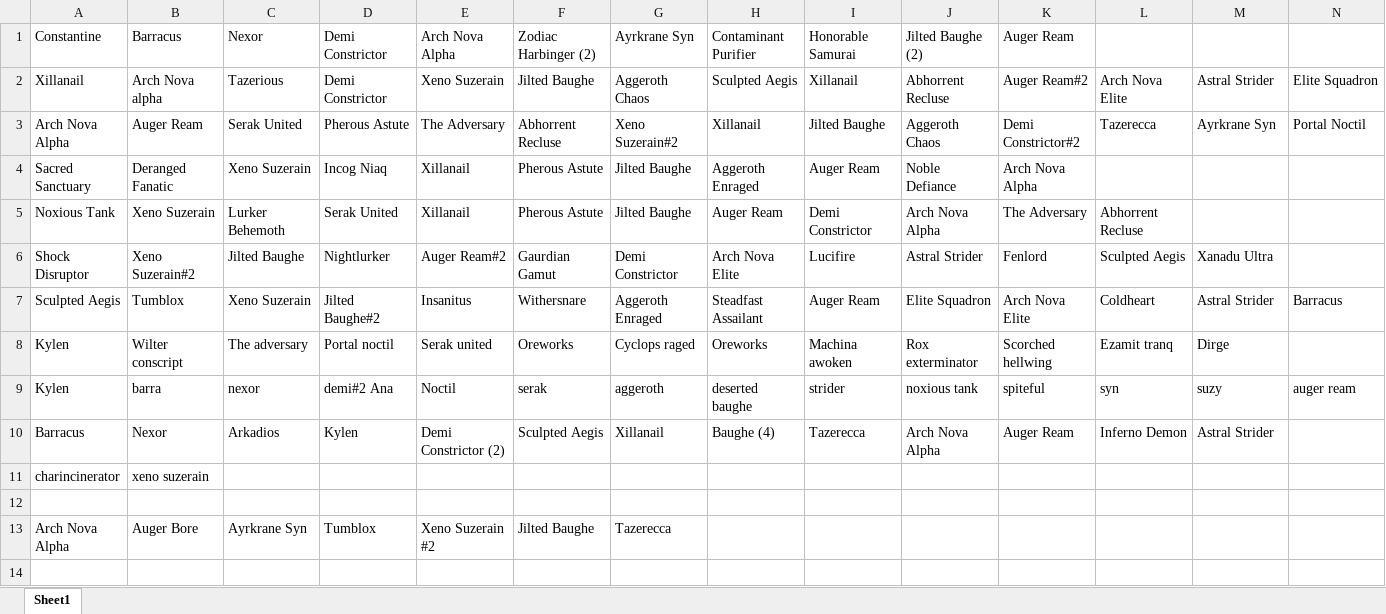
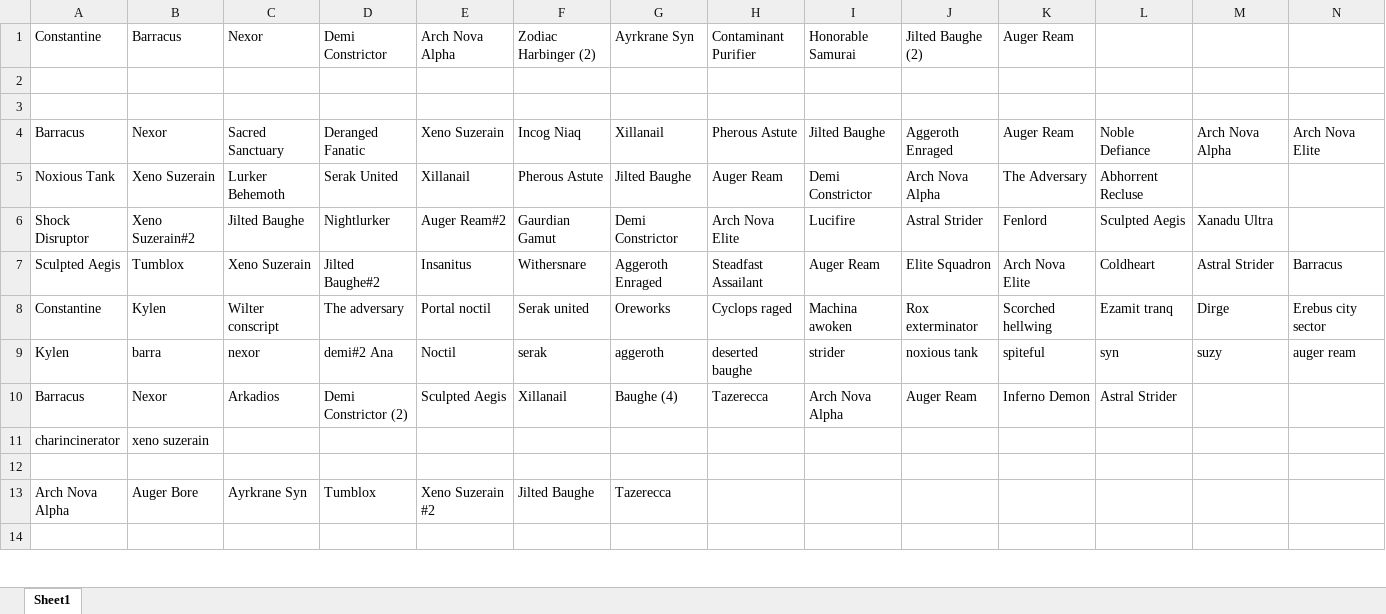
Before and after one commit to joek546/tu_opt, an Excel workbook: nova/inventory.xlsx, sheet Sheet1, drawn as a sheet; only a part is shown; values as stored, in another font and other column widths than the file's, no borders; removed rows and columns are numbered as before the commit, all else as after; rows hold the shown columns only; the diff names each change by its address in the sheet, - before the commit and + after, or states it on an @@ line.

Commit message:
nova and warp inventory update

```diff
--- a/nova/inventory.xlsx (sheet Sheet1)
+++ b/nova/inventory.xlsx (sheet Sheet1)
-row 2: Xillanail | Arch Nova alpha | Tazerious | Demi Constrictor | Xeno Suzerain | Jilted Baughe | Aggeroth Chaos | Sculpted Aegis | Xillanail | Abhorrent Recluse | Auger Ream#2 | Arch Nova Elite | Astral Strider | Elite Squadron
+row 2: (empty)
-row 3: Arch Nova Alpha | Auger Ream | Serak United | Pherous Astute | The Adversary | Abhorrent Recluse | Xeno Suzerain#2 | Xillanail | Jilted Baughe | Aggeroth Chaos | Demi Constrictor#2 | Tazerecca | Ayrkrane Syn | Portal Noctil
+row 3: (empty)
-row 4: Sacred Sanctuary | Deranged Fanatic | Xeno Suzerain | Incog Niaq | Xillanail | Pherous Astute | Jilted Baughe | Aggeroth Enraged | Auger Ream | Noble Defiance | Arch Nova Alpha
+row 4: Barracus | Nexor | Sacred Sanctuary | Deranged Fanatic | Xeno Suzerain | Incog Niaq | Xillanail | Pherous Astute | Jilted Baughe | Aggeroth Enraged | Auger Ream | Noble Defiance | Arch Nova Alpha | Arch Nova Elite
-row 8: Kylen | Wilter conscript | The adversary | Portal noctil | Serak united | Oreworks | Cyclops raged | Oreworks | Machina awoken | Rox exterminator | Scorched hellwing | Ezamit tranq | Dirge
+row 8: Constantine | Kylen | Wilter conscript | The adversary | Portal noctil | Serak united | Oreworks | Cyclops raged | Machina awoken | Rox exterminator | Scorched hellwing | Ezamit tranq | Dirge | Erebus city sector
-row 10: Barracus | Nexor | Arkadios | Kylen | Demi Constrictor (2) | Sculpted Aegis | Xillanail | Baughe (4) | Tazerecca | Arch Nova Alpha | Auger Ream | Inferno Demon | Astral Strider
+row 10: Barracus | Nexor | Arkadios | Demi Constrictor (2) | Sculpted Aegis | Xillanail | Baughe (4) | Tazerecca | Arch Nova Alpha | Auger Ream | Inferno Demon | Astral Strider
```
Also changed, not shown: Warp/inventory.xlsx, 34 other files.
